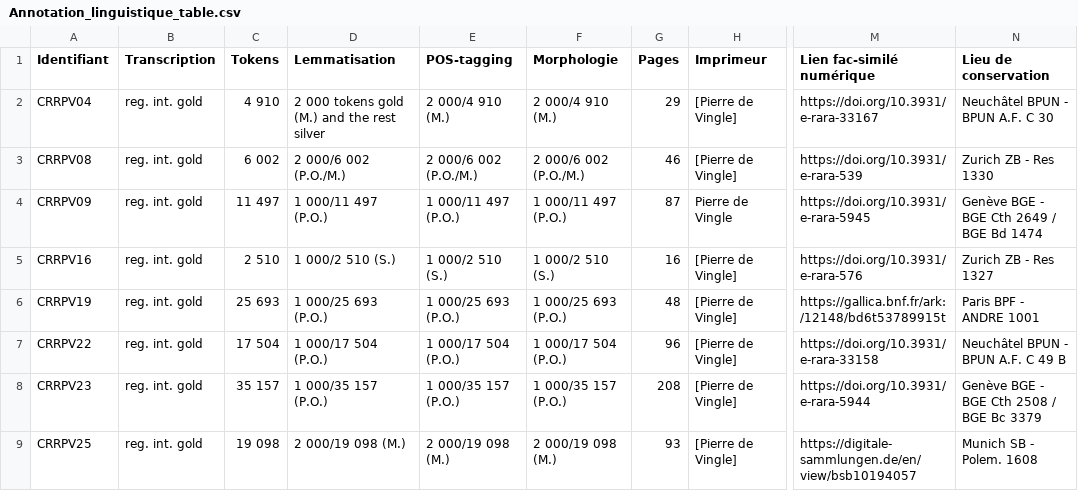
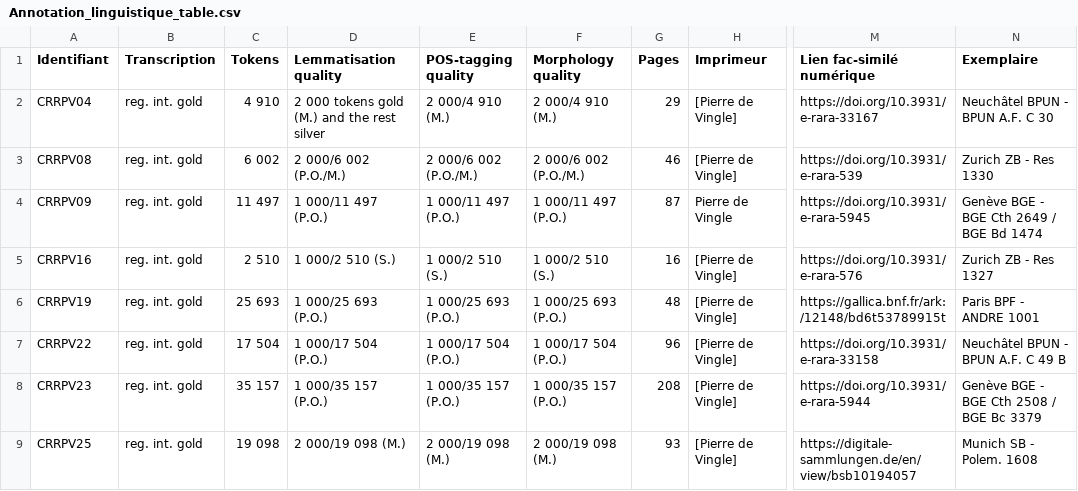
Before and after one commit to SETAFDH/Annotation-linguistique-SETAF, a CSV file: Annotation_linguistique_table.csv, drawn as a sheet; only a part is shown, gaps mark what is left out; the diff names each change by its address in the sheet, - before the commit and + after, or states it on an @@ line.

Commit message:
Update Annotation_linguistique_table.csv

```diff
--- a/Annotation_linguistique_table.csv
+++ b/Annotation_linguistique_table.csv
-D1: Lemmatisation
+D1: Lemmatisation quality
-E1: POS-tagging
+E1: POS-tagging quality
-F1: Morphologie
+F1: Morphology quality
-N1: Lieu de conservation
+N1: Exemplaire
```
